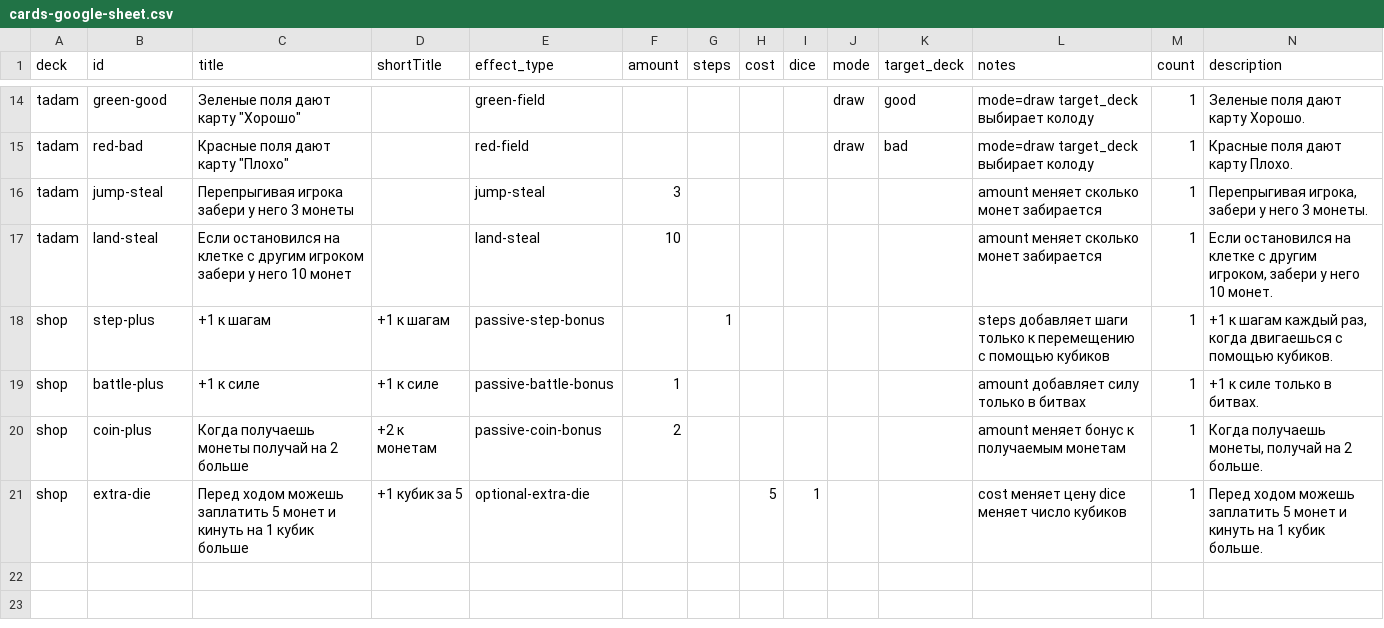
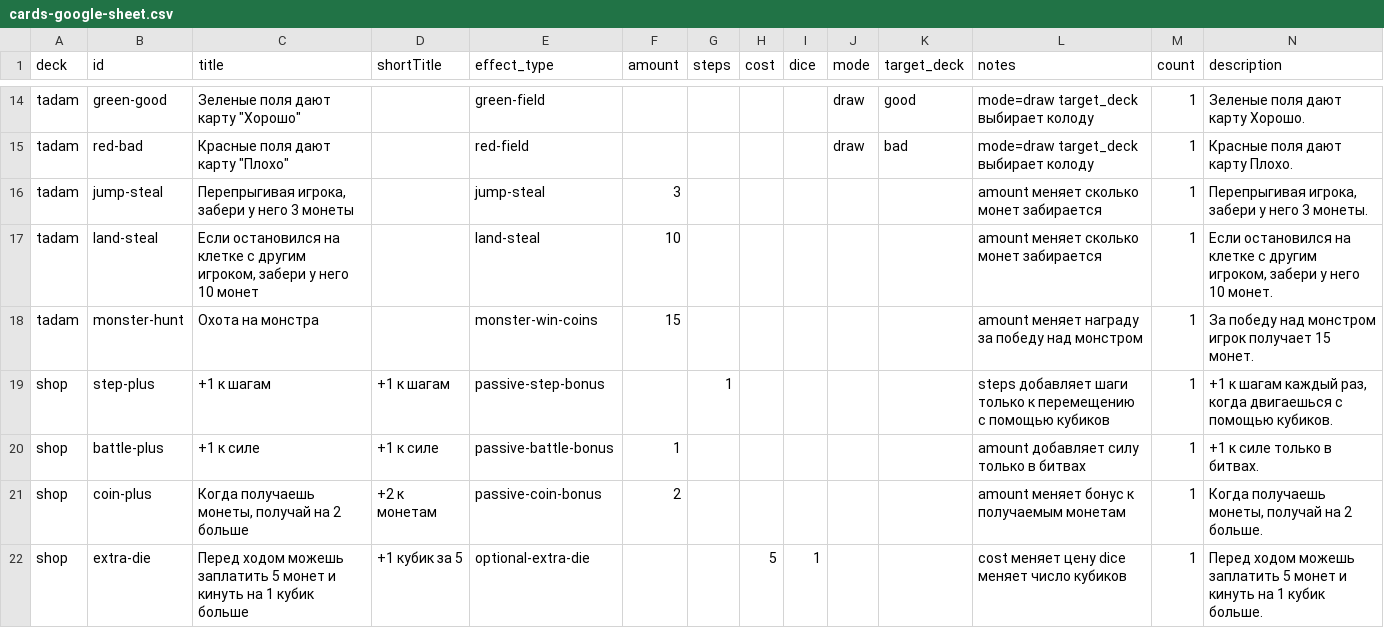
Before and after one commit to qooobooo/very-big-adventure, a CSV file: cards-google-sheet.csv, drawn as a sheet; only a part is shown, gaps mark what is left out.

Commit message:
Update board events cards and UI assets

```diff
--- a/cards-google-sheet.csv
+++ b/cards-google-sheet.csv
@@ -15,7 +15,8 @@ tadam,green-good,"Зеленые поля дают карту ""Хорошо""",
 tadam,red-bad,"Красные поля дают карту ""Плохо""",,red-field,,,,,draw,bad,mode=draw target_deck выбирает колоду,1,Красные поля дают карту Плохо.
-tadam,jump-steal,Перепрыгивая игрока забери у него 3 монеты,,jump-steal,3,,,,,,amount меняет сколько монет забирается,1,"Перепрыгивая игрока, забери у него 3 монеты."
-tadam,land-steal,Если остановился на клетке с другим игроком забери у него 10 монет,,land-steal,10,,,,,,amount меняет сколько монет забирается,1,"Если остановился на клетке с другим игроком, забери у него 10 монет."
+tadam,jump-steal,"Перепрыгивая игрока, забери у него 3 монеты",,jump-steal,3,,,,,,amount меняет сколько монет забирается,1,"Перепрыгивая игрока, забери у него 3 монеты."
+tadam,land-steal,"Если остановился на клетке с другим игроком, забери у него 10 монет",,land-steal,10,,,,,,amount меняет сколько монет забирается,1,"Если остановился на клетке с другим игроком, забери у него 10 монет."
+tadam,monster-hunt,Охота на монстра,,monster-win-coins,15,,,,,,amount меняет награду за победу над монстром,1,За победу над монстром игрок получает 15 монет.
 shop,step-plus,+1 к шагам,+1 к шагам,passive-step-bonus,,1,,,,,steps добавляет шаги только к перемещению с помощью кубиков,1,"+1 к шагам каждый раз, когда двигаешься с помощью кубиков."
 shop,battle-plus,+1 к силе,+1 к силе,passive-battle-bonus,1,,,,,,amount добавляет силу только в битвах,1,+1 к силе только в битвах.
-shop,coin-plus,Когда получаешь монеты получай на 2 больше,+2 к монетам,passive-coin-bonus,2,,,,,,amount меняет бонус к получаемым монетам,1,"Когда получаешь монеты, получай на 2 больше."
+shop,coin-plus,"Когда получаешь монеты, получай на 2 больше",+2 к монетам,passive-coin-bonus,2,,,,,,amount меняет бонус к получаемым монетам,1,"Когда получаешь монеты, получай на 2 больше."
 shop,extra-die,Перед ходом можешь заплатить 5 монет и кинуть на 1 кубик больше,+1 кубик за 5,optional-extra-die,,,5,1,,,cost меняет цену dice меняет число кубиков,1,Перед ходом можешь заплатить 5 монет и кинуть на 1 кубик больше.
```
Also changed, not shown: 32 other files.
